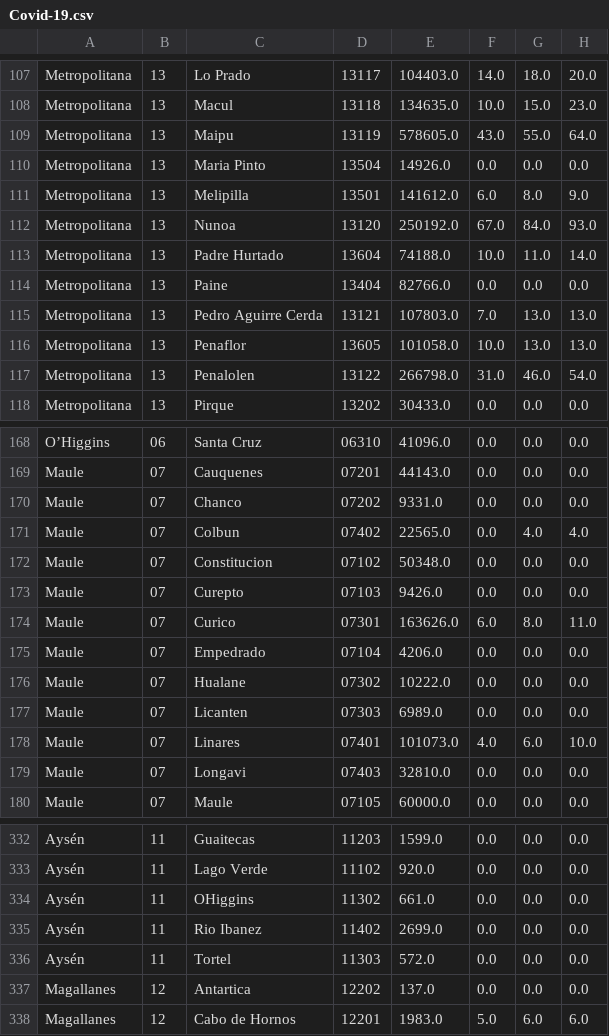
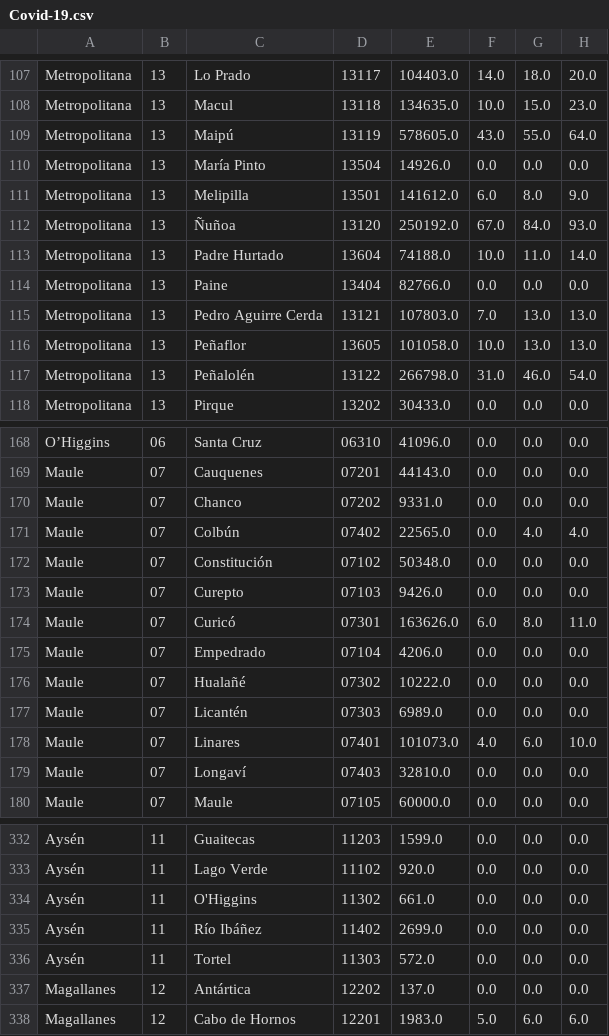
Before and after one commit to rguerral/Datos-COVID19, a CSV file: output/producto1/Covid-19.csv, drawn as a sheet; only a part is shown, gaps mark what is left out; the diff covers the shown part only; the diff names each change by its address in the sheet, - before the commit and + after, or states it on an @@ line.

```diff
--- a/output/producto1/Covid-19.csv
+++ b/output/producto1/Covid-19.csv
-C109: Maipu
+C109: Maipú
-C110: Maria Pinto
+C110: María Pinto
-C112: Nunoa
+C112: Ñuñoa
-C116: Penaflor
+C116: Peñaflor
-C117: Penalolen
+C117: Peñalolén
-C171: Colbun
+C171: Colbún
-C172: Constitucion
+C172: Constitución
-C174: Curico
+C174: Curicó
-C176: Hualane
+C176: Hualañé
-C177: Licanten
+C177: Licantén
-C179: Longavi
+C179: Longaví
-C334: OHiggins
+C334: O'Higgins
-C335: Rio Ibanez
+C335: Río Ibáñez
-C337: Antartica
+C337: Antártica
```
Also changed, not shown: 64 edited cells elsewhere in this file, output/producto1/Covid-19_T.csv, output/producto1/Covid-19_std.csv.
